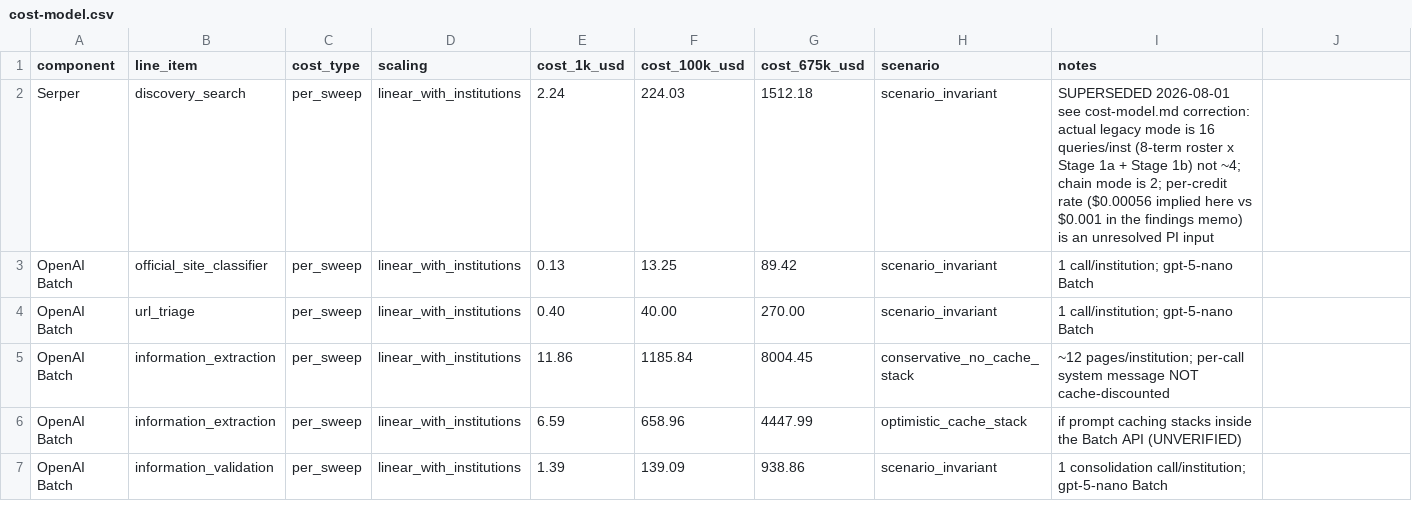
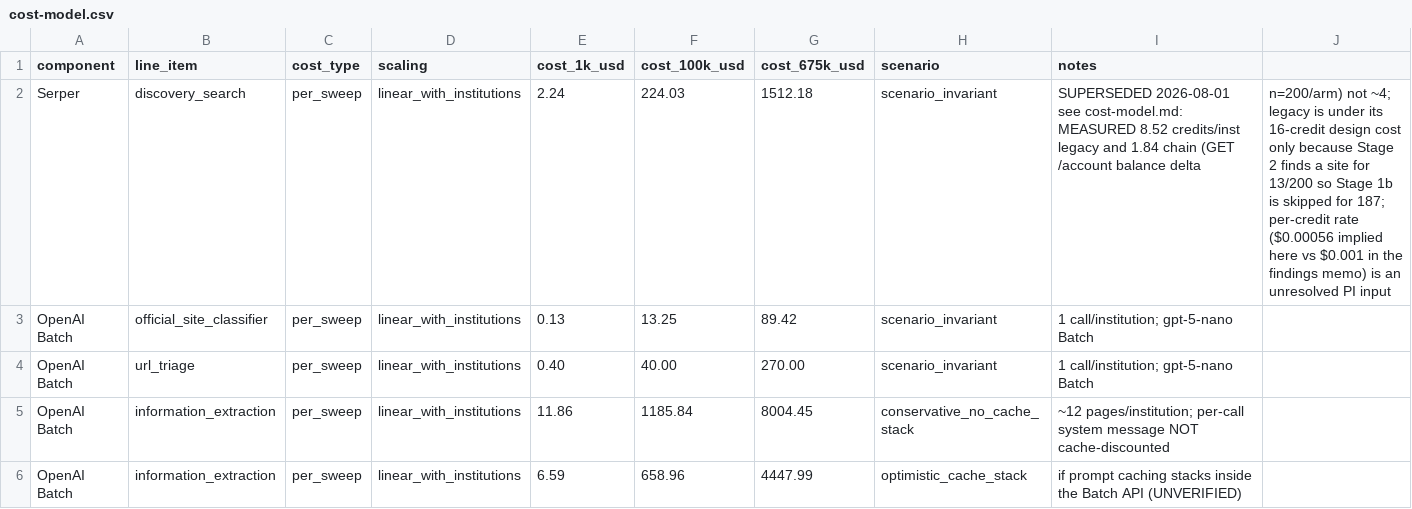
Before and after one commit to simonepaciphd/G3O, a CSV file: docs/budget/cost-model.csv, drawn as a sheet; only a part is shown; the shorter side is filled out with more unchanged rows.

```diff
--- a/docs/budget/cost-model.csv
+++ b/docs/budget/cost-model.csv
@@ -1,3 +1,3 @@
 component,line_item,cost_type,scaling,cost_1k_usd,cost_100k_usd,cost_675k_usd,scenario,notes
-Serper,discovery_search,per_sweep,linear_with_institutions,2.24,224.03,1512.18,scenario_invariant,SUPERSEDED 2026-08-01 see cost-model.md correction: actual legacy mode is 16 queries/inst (8-term roster x Stage 1a + Stage 1b) not ~4; chain mode is 2; per-credit rate ($0.00056 implied here vs $0.001 in the findings memo) is an unresolved PI input
+Serper,discovery_search,per_sweep,linear_with_institutions,2.24,224.03,1512.18,scenario_invariant,SUPERSEDED 2026-08-01 see cost-model.md: MEASURED 8.52 credits/inst legacy and 1.84 chain (GET /account balance delta, n=200/arm) not ~4; legacy is under its 16-credit design cost only because Stage 2 finds a site for 13/200 so Stage 1b is skipped for 187; per-credit rate ($0.00056 implied here vs $0.001 in the findings memo) is an unresolved PI input
 OpenAI Batch,official_site_classifier,per_sweep,linear_with_institutions,0.13,13.25,89.42,scenario_invariant,1 call/institution; gpt-5-nano Batch
```
Also changed, not shown: 1 other file.
